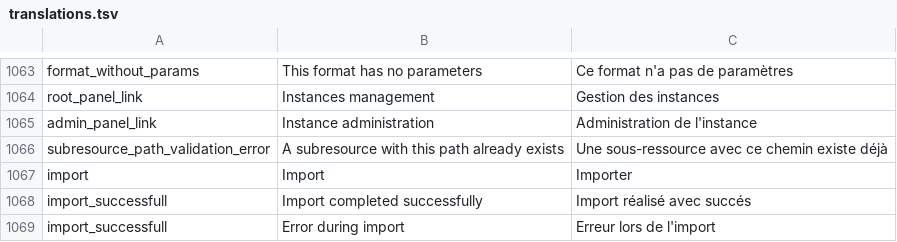
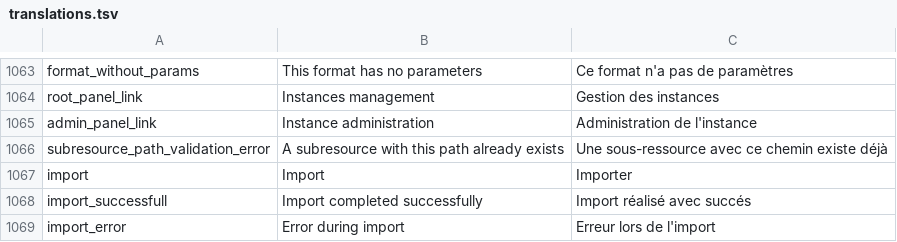
Before and after one commit to Inist-CNRS/lodex, a TSV file: src/app/custom/translations.tsv, drawn as a sheet; only a part is shown, gaps mark what is left out.

Commit message:
fix translation

```diff
--- a/src/app/custom/translations.tsv
+++ b/src/app/custom/translations.tsv
@@ -1068,2 +1068,2 @@
 "import_successfull"	"Import completed successfully"	"Import réalisé avec succés"
-"import_successfull"	"Error during import"	"Erreur lors de l'import"
+"import_error"	"Error during import"	"Erreur lors de l'import"
```
